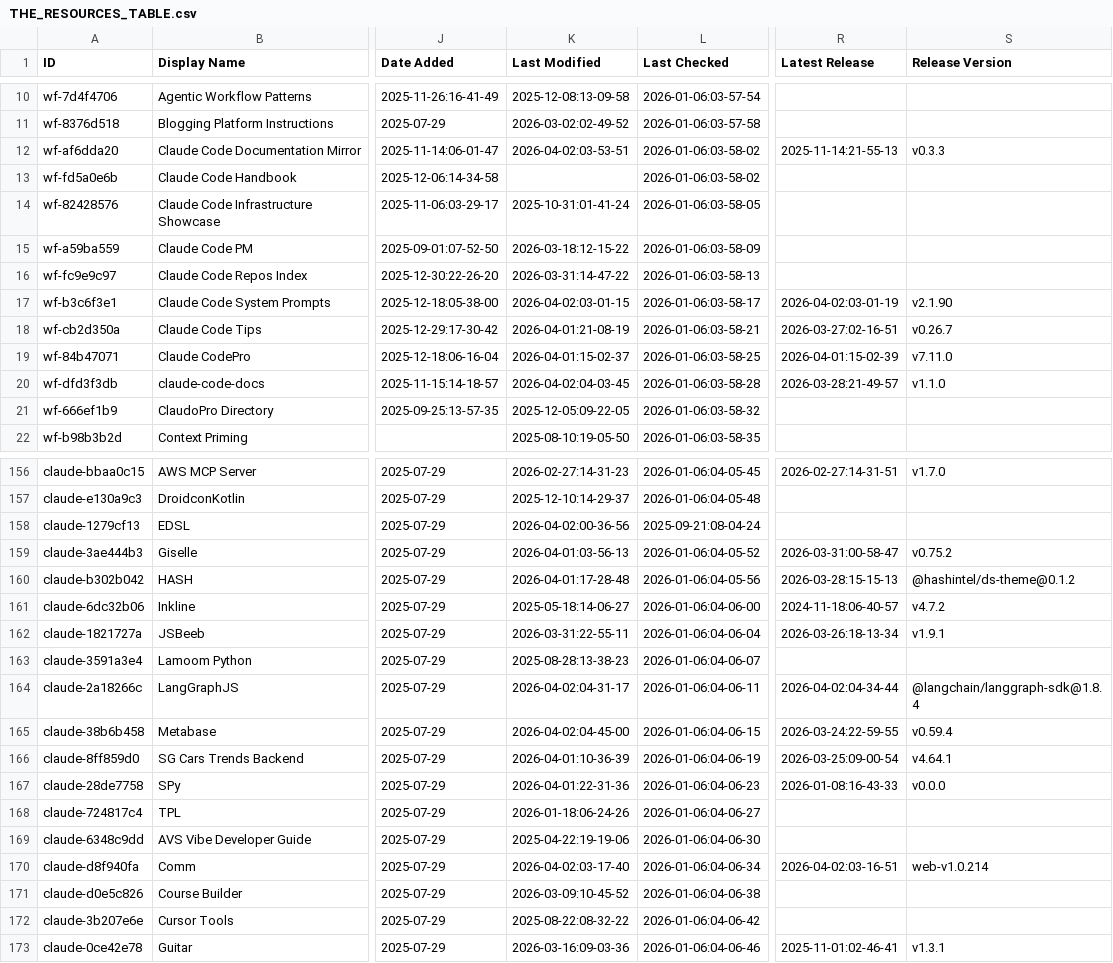
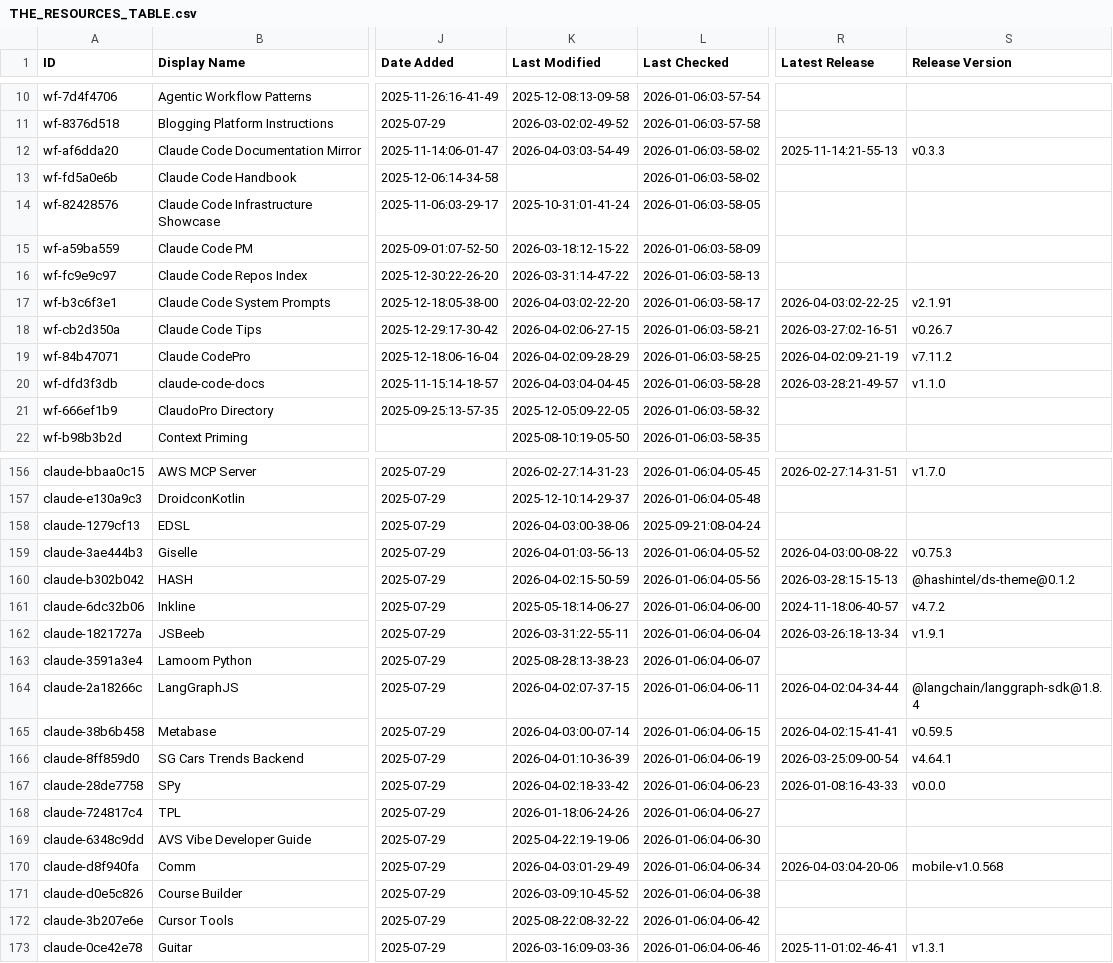
Before and after one commit to xiaojichao/awesome-claude-code, a CSV file: THE_RESOURCES_TABLE.csv, drawn as a sheet; only a part is shown, gaps mark what is left out; the diff covers the shown part only; the diff names each change by its address in the sheet, - before the commit and + after, or states it on an @@ line.

```diff
--- a/THE_RESOURCES_TABLE.csv
+++ b/THE_RESOURCES_TABLE.csv
-K12 (Last Modified): 2026-04-02:03-53-51
+K12 (Last Modified): 2026-04-03:03-54-49
-K17 (Last Modified): 2026-04-02:03-01-15
+K17 (Last Modified): 2026-04-03:02-22-20
-R17 (Latest Release): 2026-04-02:03-01-19
+R17 (Latest Release): 2026-04-03:02-22-25
-S17 (Release Version): v2.1.90
+S17 (Release Version): v2.1.91
-K18 (Last Modified): 2026-04-01:21-08-19
+K18 (Last Modified): 2026-04-02:06-27-15
-K19 (Last Modified): 2026-04-01:15-02-37
+K19 (Last Modified): 2026-04-02:09-28-29
-R19 (Latest Release): 2026-04-01:15-02-39
+R19 (Latest Release): 2026-04-02:09-21-19
-S19 (Release Version): v7.11.0
+S19 (Release Version): v7.11.2
-K20 (Last Modified): 2026-04-02:04-03-45
+K20 (Last Modified): 2026-04-03:04-04-45
-K158 (Last Modified): 2026-04-02:00-36-56
+K158 (Last Modified): 2026-04-03:00-38-06
-R159 (Latest Release): 2026-03-31:00-58-47
+R159 (Latest Release): 2026-04-03:00-08-22
-S159 (Release Version): v0.75.2
+S159 (Release Version): v0.75.3
-K160 (Last Modified): 2026-04-01:17-28-48
+K160 (Last Modified): 2026-04-02:15-50-59
-K164 (Last Modified): 2026-04-02:04-31-17
+K164 (Last Modified): 2026-04-02:07-37-15
-K165 (Last Modified): 2026-04-02:04-45-00
+K165 (Last Modified): 2026-04-03:00-07-14
-R165 (Latest Release): 2026-03-24:22-59-55
+R165 (Latest Release): 2026-04-02:15-41-41
-S165 (Release Version): v0.59.4
+S165 (Release Version): v0.59.5
-K167 (Last Modified): 2026-04-01:22-31-36
+K167 (Last Modified): 2026-04-02:18-33-42
-K170 (Last Modified): 2026-04-02:03-17-40
+K170 (Last Modified): 2026-04-03:01-29-49
-R170 (Latest Release): 2026-04-02:03-16-51
+R170 (Latest Release): 2026-04-03:04-20-06
-S170 (Release Version): web-v1.0.214
+S170 (Release Version): mobile-v1.0.568
```
Also changed, not shown: 38 edited cells elsewhere in this file.
